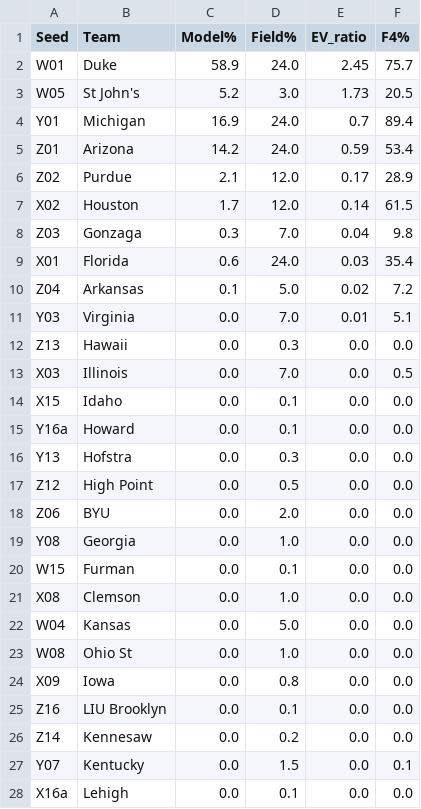
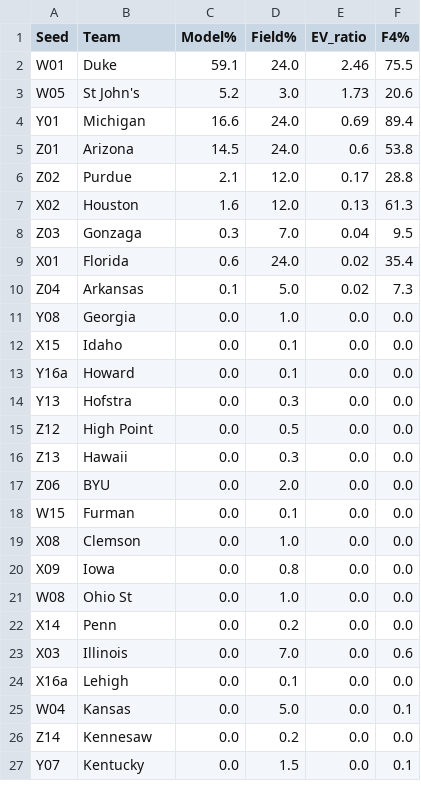
Before and after one commit to brendonmrhodes/mm-bracket-2026, a CSV file: outputs/pool_strategy_2026.csv, drawn as a sheet; only a part is shown; the diff covers the shown part only.

```diff
--- a/outputs/pool_strategy_2026.csv
+++ b/outputs/pool_strategy_2026.csv
@@ -1,14 +1,12 @@
 Seed,Team,Model%,Field%,EV_ratio,F4%
-W01,Duke,58.9,24.0,2.45,75.7
-W05,St John's,5.2,3.0,1.73,20.5
-Y01,Michigan,16.9,24.0,0.7,89.4
-Z01,Arizona,14.2,24.0,0.59,53.4
-Z02,Purdue,2.1,12.0,0.17,28.9
-X02,Houston,1.7,12.0,0.14,61.5
-Z03,Gonzaga,0.3,7.0,0.04,9.8
-X01,Florida,0.6,24.0,0.03,35.4
-Z04,Arkansas,0.1,5.0,0.02,7.2
-Y03,Virginia,0.0,7.0,0.01,5.1
-Z13,Hawaii,0.0,0.3,0.0,0.0
-X03,Illinois,0.0,7.0,0.0,0.5
+W01,Duke,59.1,24.0,2.46,75.5
+W05,St John's,5.2,3.0,1.73,20.6
+Y01,Michigan,16.6,24.0,0.69,89.4
+Z01,Arizona,14.5,24.0,0.6,53.8
+Z02,Purdue,2.1,12.0,0.17,28.8
+X02,Houston,1.6,12.0,0.13,61.3
+Z03,Gonzaga,0.3,7.0,0.04,9.5
+X01,Florida,0.6,24.0,0.02,35.4
+Z04,Arkansas,0.1,5.0,0.02,7.3
+Y08,Georgia,0.0,1.0,0.0,0.0
 X15,Idaho,0.0,0.1,0.0,0.0
@@ -17,12 +15,13 @@ Y13,Hofstra,0.0,0.3,0.0,0.0
 Z12,High Point,0.0,0.5,0.0,0.0
+Z13,Hawaii,0.0,0.3,0.0,0.0
 Z06,BYU,0.0,2.0,0.0,0.0
-Y08,Georgia,0.0,1.0,0.0,0.0
 W15,Furman,0.0,0.1,0.0,0.0
 X08,Clemson,0.0,1.0,0.0,0.0
-W04,Kansas,0.0,5.0,0.0,0.0
+X09,Iowa,0.0,0.8,0.0,0.0
 W08,Ohio St,0.0,1.0,0.0,0.0
-X09,Iowa,0.0,0.8,0.0,0.0
-Z16,LIU Brooklyn,0.0,0.1,0.0,0.0
+X14,Penn,0.0,0.2,0.0,0.0
+X03,Illinois,0.0,7.0,0.0,0.6
+X16a,Lehigh,0.0,0.1,0.0,0.0
+W04,Kansas,0.0,5.0,0.0,0.1
 Z14,Kennesaw,0.0,0.2,0.0,0.0
 Y07,Kentucky,0.0,1.5,0.0,0.1
-X16a,Lehigh,0.0,0.1,0.0,0.0
```
Also changed, not shown: 2 added rows, 1 removed row, 17 moved rows and 3 edited cells elsewhere in this file, outputs/round_probs_2026.csv, 2 other files.
